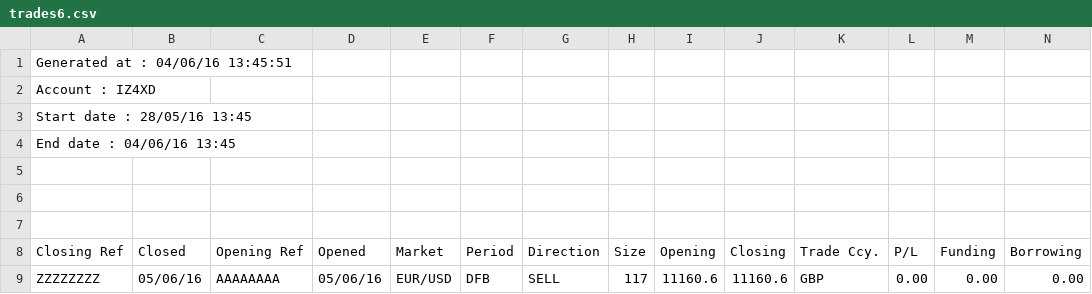
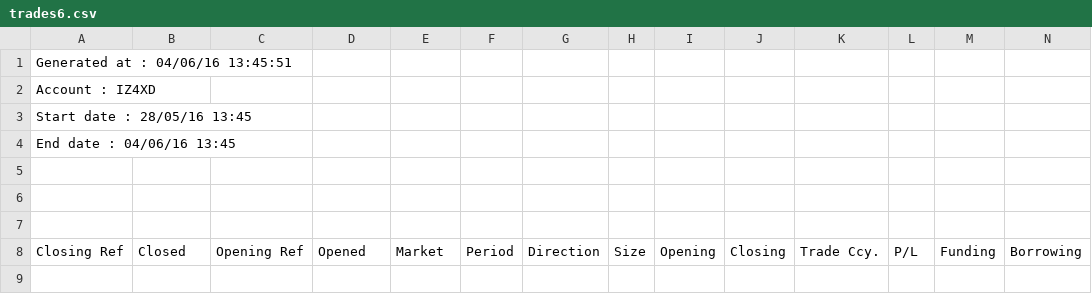
Before and after one commit to PhilMarsden/PoultryFX, a CSV file: mysite/imports/trades6.csv, drawn as a sheet; only a part is shown; rows hold the shown columns only; the diff names each change by its address in the sheet, - before the commit and + after, or states it on an @@ line.

Commit message:
misc

```diff
--- a/mysite/imports/trades6.csv
+++ b/mysite/imports/trades6.csv
-row 9: ZZZZZZZZ | 05/06/16 | AAAAAAAA | 05/06/16 | EUR/USD | DFB | SELL | 117 | 11160.6 | 11160.6 | GBP | 0.00 | 0.00 | 0.00
```
